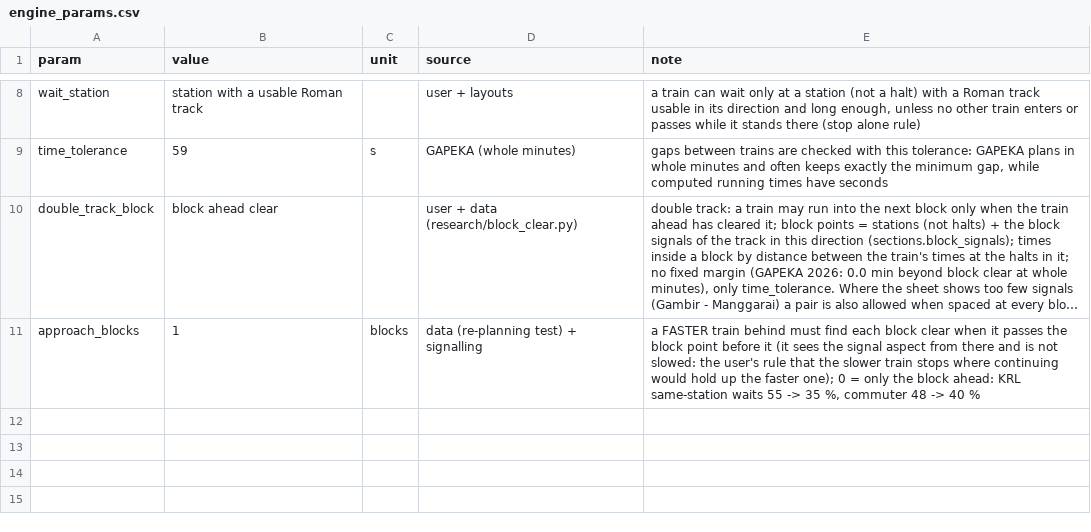
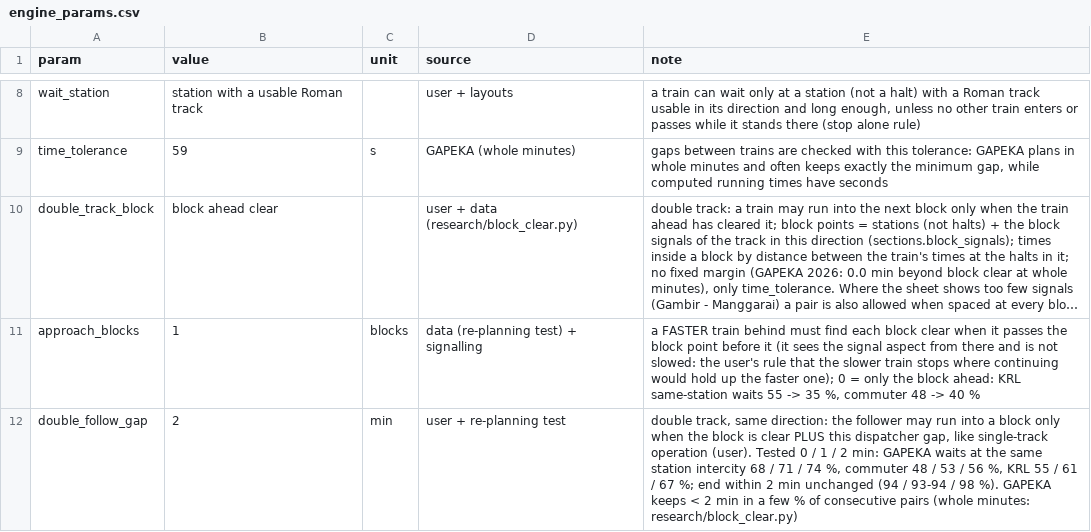
Before and after one commit to transportforbandung/Gapeka-parser, a CSV file: rules/engine_params.csv, drawn as a sheet; only a part is shown, gaps mark what is left out; long unchanged cells end in …; the diff names each change by its address in the sheet, - before the commit and + after, or states it on an @@ line.

```diff
--- a/rules/engine_params.csv
+++ b/rules/engine_params.csv
+row 12: double_follow_gap | 2 | min | user + re-planning test | double track, same direction: the follower may run into a block only when the block is clear PLUS this dispatcher gap, like single-track operation (user). Tested 0 / 1 / 2 min: GAPEKA waits at the same station intercity 68 / 71 / 74 %, commuter 48 / 53 / 56 %, KRL 55 / 61 / 67 %; end within 2 min unchanged (94 / 93-94 / 98 %). GAPEKA keeps < 2 min in a few % of consecutive pairs (whole minutes: research/block_clear.py)
```
Also changed, not shown: 7 other files.
